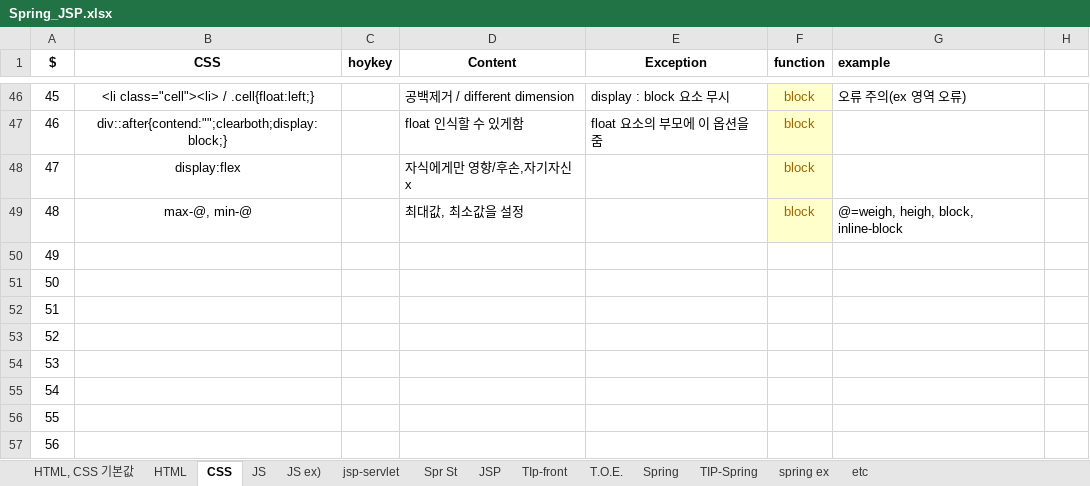
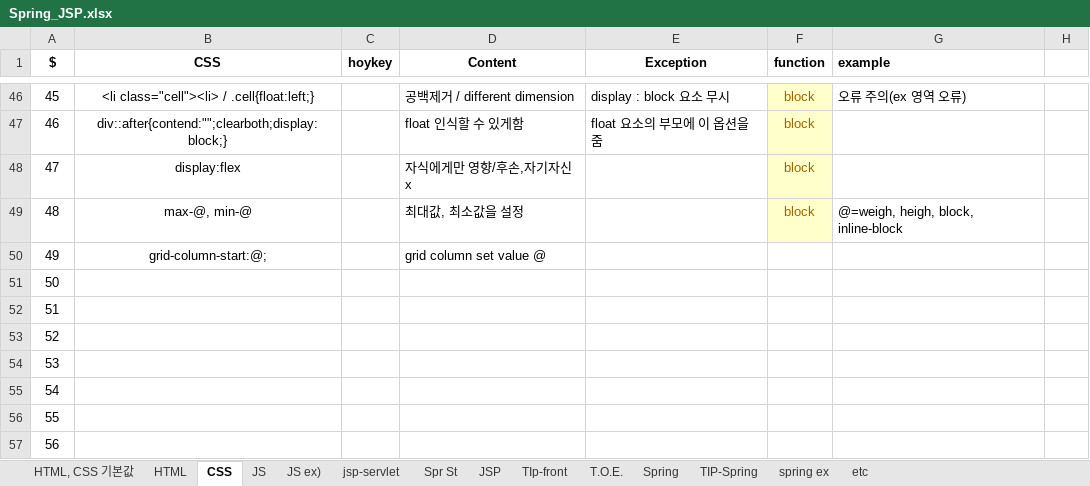
Before and after one commit to aisiwonhae29/spring, an Excel workbook: Spring_JSP.xlsx, sheet CSS, drawn as a sheet; only a part is shown, gaps mark what is left out; values as stored, in another font and other column widths than the file's, no borders; the diff names each change by its address in the sheet, - before the commit and + after, or states it on an @@ line.

```diff
--- a/Spring_JSP.xlsx (sheet CSS)
+++ b/Spring_JSP.xlsx (sheet CSS)
-B50 (CSS): (empty)
+B50 (CSS): grid-column-start:@;
-D50 (Content): (empty)
+D50 (Content): grid column set value @
```
Also changed, not shown: sheet etc, sheet HTML, english.xlsx, 프로젝트.xlsx.
